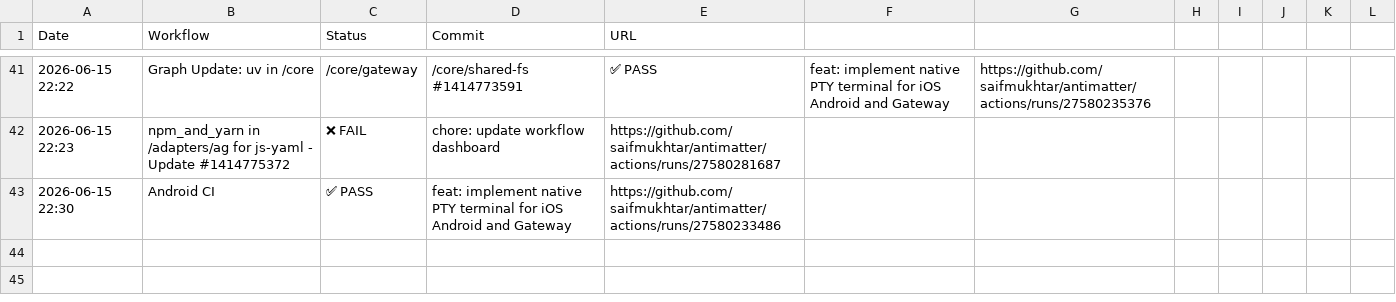
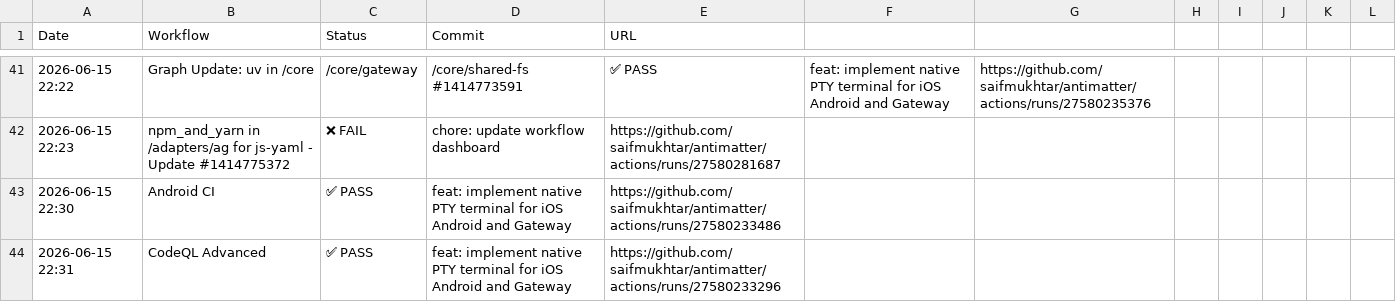
Before and after one commit to Addy-Osmani/Antimatter, a CSV file: .github/ci-logs/workflow_logs.csv, drawn as a sheet; only a part is shown, gaps mark what is left out; the diff names each change by its address in the sheet, - before the commit and + after, or states it on an @@ line.

```diff
--- a/.github/ci-logs/workflow_logs.csv
+++ b/.github/ci-logs/workflow_logs.csv
+row 44: 2026-06-15 22:31 | CodeQL Advanced | ✅ PASS | feat: implement native PTY terminal for iOS Android and Gateway | https://github.com/saifmukhtar/antimatter/actions/runs/27580233296
```
Also changed, not shown: 1 other file.
